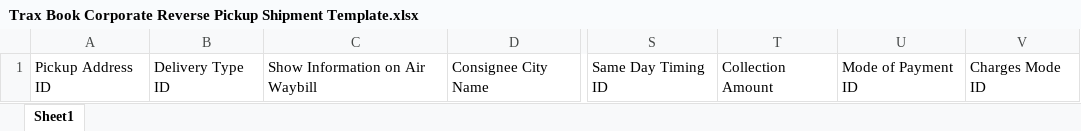
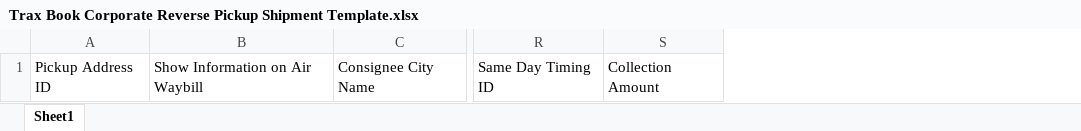
Before and after one commit to NajamNazar712/sonic, an Excel workbook: public/file/Trax Book Corporate Reverse Pickup Shipment Template.xlsx, sheet Sheet1, drawn as a sheet; only a part is shown, gaps mark what is left out; values as stored, in another font and other column widths than the file's, no borders; the diff names each change by its address in the sheet, - before the commit and + after, or states it on an @@ line.

```diff
--- a/public/file/Trax Book Corporate Reverse Pickup Shipment Template.xlsx (sheet Sheet1)
+++ b/public/file/Trax Book Corporate Reverse Pickup Shipment Template.xlsx (sheet Sheet1)
-column B, row 1: Delivery Type ID
-column U, row 1: Mode of Payment ID
-column V, row 1: Charges Mode ID
```
Also changed, not shown: 2 other files.
